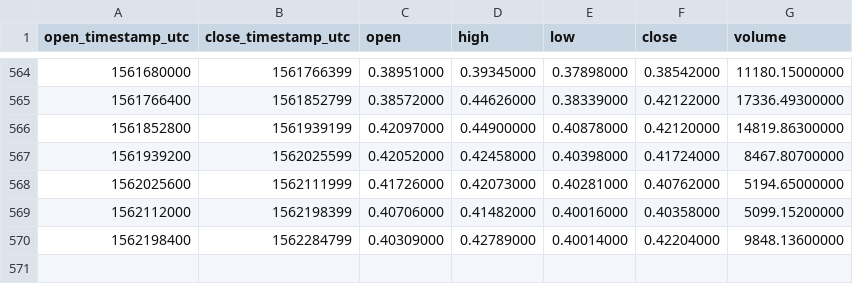
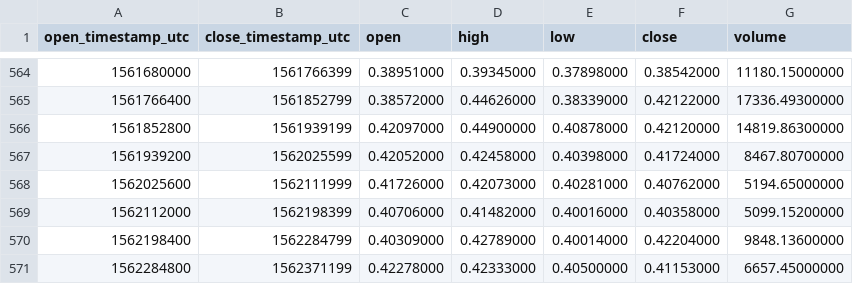
Before and after one commit to cryptobigbro/binance-LTCETH, a CSV file: binance-LTCETH-1d.csv, drawn as a sheet; only a part is shown, gaps mark what is left out.

Commit message:
Update OHLCV data.

```diff
--- a/binance-LTCETH-1d.csv
+++ b/binance-LTCETH-1d.csv
@@ -570 +570,2 @@ open_timestamp_utc,close_timestamp_utc,open,high,low,close,volume
 1562198400,1562284799,0.40309000,0.42789000,0.40014000,0.42204000,9848.13600000
+1562284800,1562371199,0.42278000,0.42333000,0.40500000,0.41153000,6657.45000000
```
Also changed, not shown: 1 other file.
